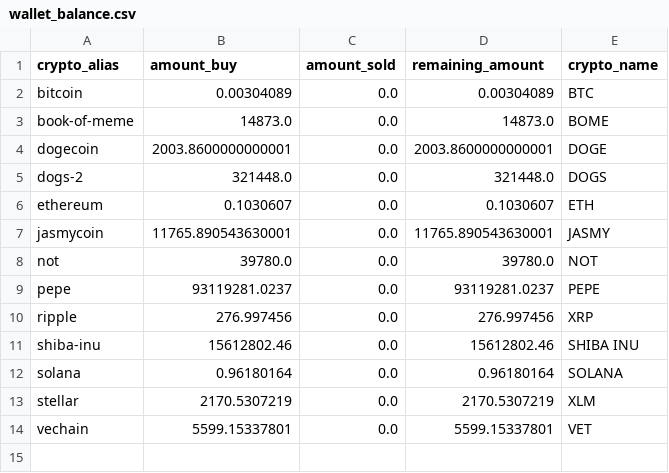
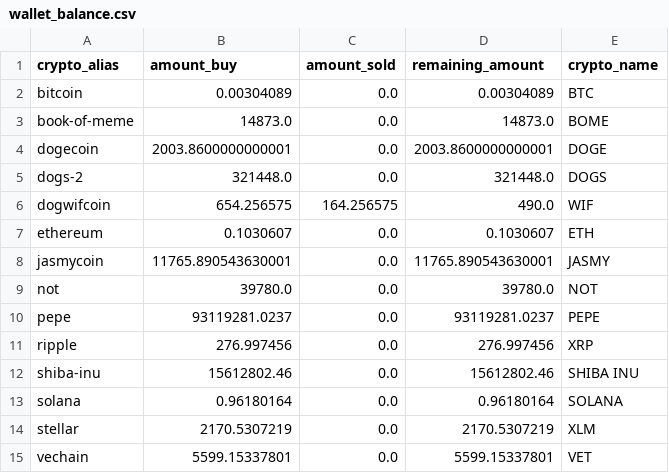
Before and after one commit to kranjuli/crypto-tracker, a CSV file: data/wallet_balance.csv, drawn as a sheet; the diff names each change by its address in the sheet, - before the commit and + after, or states it on an @@ line.

```diff
--- a/data/wallet_balance.csv
+++ b/data/wallet_balance.csv
+row 6: dogwifcoin | 654.256575 | 164.256575 | 490.0 | WIF
```
Also changed, not shown: data/deposit.csv, data/purchased_cryptos.csv, 1 other file.
